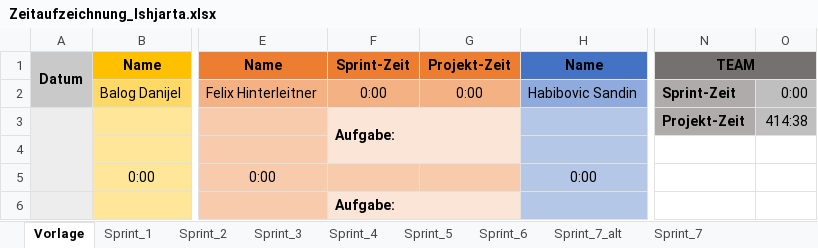
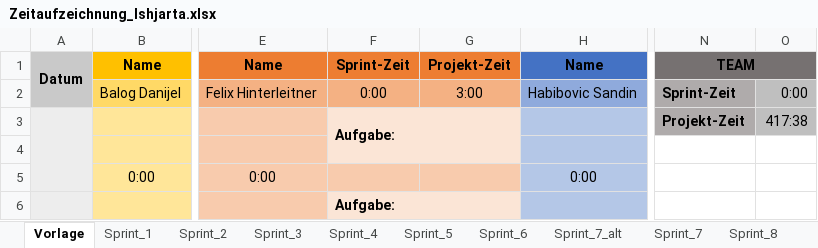
Before and after one commit to FragonGamer/ishjarta, an Excel workbook: Zeitaufzeichnung_Ishjarta.xlsx, sheet Vorlage, drawn as a sheet; only a part is shown, gaps mark what is left out; values as stored, in another font and other column widths than the file's, no borders; the diff names each change by its address in the sheet, - before the commit and + after, or states it on an @@ line.

```diff
--- a/Zeitaufzeichnung_Ishjarta.xlsx (sheet Vorlage)
+++ b/Zeitaufzeichnung_Ishjarta.xlsx (sheet Vorlage)
+sheet tab: Sprint_8
-G2: 0:00
+G2: 3:00
-O3: 414:38
+O3: 417:38
```
Also changed, not shown: sheet Sprint_7, formulas that keep their value, 46 other files.
